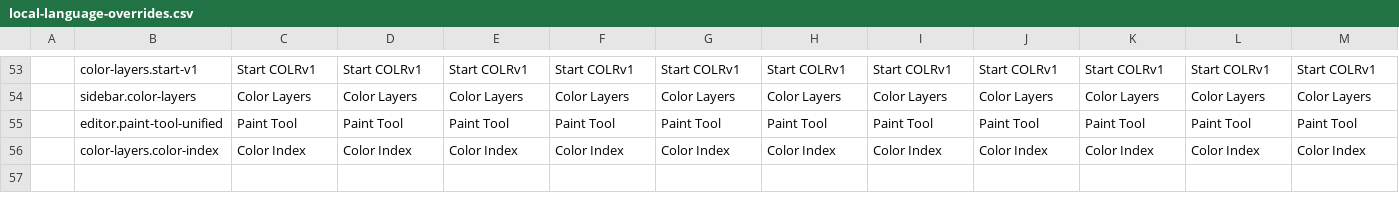
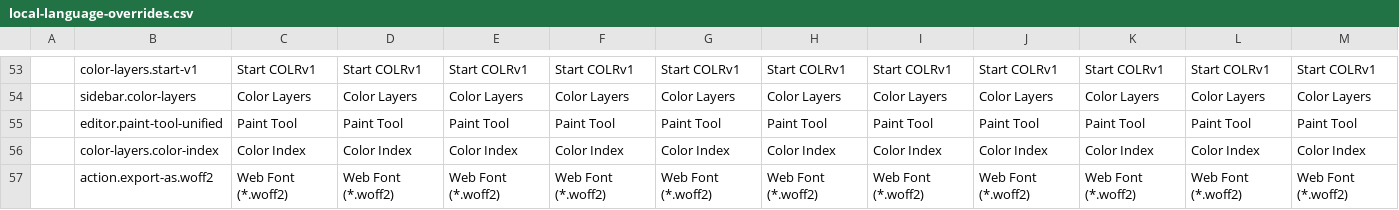
Before and after one commit to mitradranirban/fontra, a CSV file: scripts/local-language-overrides.csv, drawn as a sheet; only a part is shown, gaps mark what is left out; the diff names each change by its address in the sheet, - before the commit and + after, or states it on an @@ line.

Commit message:
Added translation stings for woff2 export

```diff
--- a/scripts/local-language-overrides.csv
+++ b/scripts/local-language-overrides.csv
+row 57:  | action.export-as.woff2 | Web Font (*.woff2) | Web Font (*.woff2) | Web Font (*.woff2) | Web Font (*.woff2) | Web Font (*.woff2) | Web Font (*.woff2) | Web Font (*.woff2) | Web Font (*.woff2) | Web Font (*.woff2) | Web Font (*.woff2) | Web Font (*.woff2)
```
Also changed, not shown: 8 other files.
